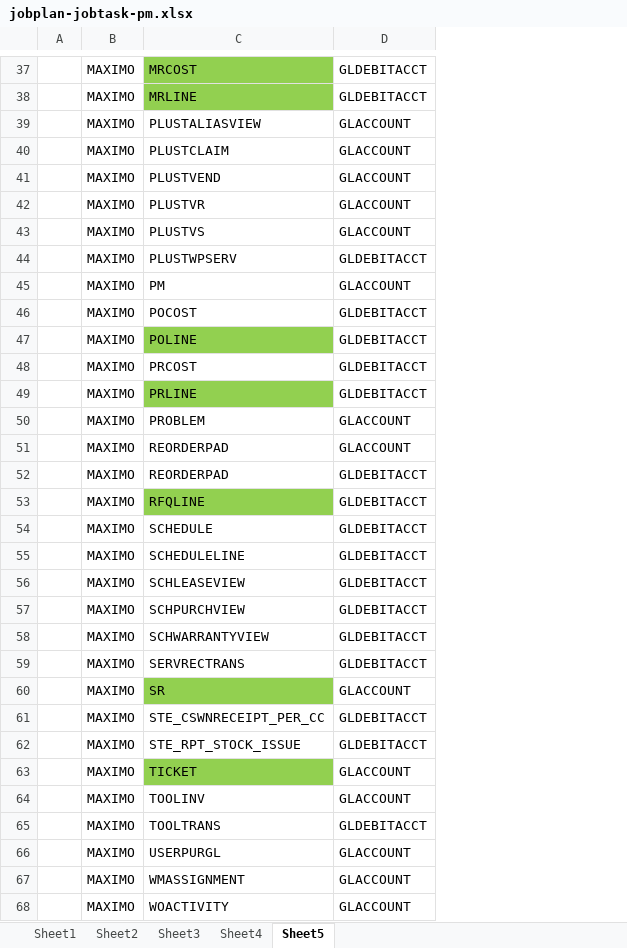
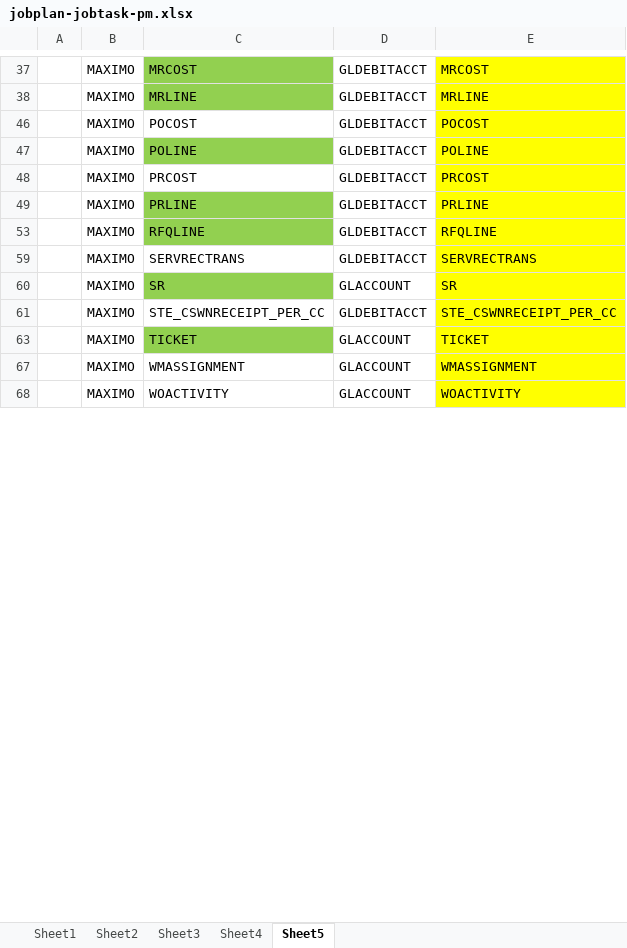
Before and after one commit to wyogap/STE.2022.CoswinMigration, an Excel workbook: Integration Services Project2/notes/jobplan-jobtask-pm.xlsx, sheet Sheet5, drawn as a sheet; only a part is shown, gaps mark what is left out; values as stored, in another font and other column widths than the file's, no borders; removed rows and columns are numbered as before the commit, all else as after; the diff covers the shown part only; the diff names each change by its address in the sheet, - before the commit and + after, or states it on an @@ line.

```diff
--- a/Integration Services Project2/notes/jobplan-jobtask-pm.xlsx (sheet Sheet5)
+++ b/Integration Services Project2/notes/jobplan-jobtask-pm.xlsx (sheet Sheet5)
+column E, rows 37-68: MRCOST | MRLINE | POCOST | POLINE | PRCOST | PRLINE | RFQLINE | SERVRECTRANS | SR | STE_CSWNRECEIPT_PER_CC | TICKET | WMASSIGNMENT | WOACTIVITY
-row 39:  | MAXIMO | PLUSTALIASVIEW | GLACCOUNT
-row 40:  | MAXIMO | PLUSTCLAIM | GLACCOUNT
-row 41:  | MAXIMO | PLUSTVEND | GLACCOUNT
-row 42:  | MAXIMO | PLUSTVR | GLACCOUNT
-row 43:  | MAXIMO | PLUSTVS | GLACCOUNT
-row 44:  | MAXIMO | PLUSTWPSERV | GLDEBITACCT
-row 45:  | MAXIMO | PM | GLACCOUNT
-row 50:  | MAXIMO | PROBLEM | GLACCOUNT
-row 51:  | MAXIMO | REORDERPAD | GLACCOUNT
-row 52:  | MAXIMO | REORDERPAD | GLDEBITACCT
-row 54:  | MAXIMO | SCHEDULE | GLDEBITACCT
-row 55:  | MAXIMO | SCHEDULELINE | GLDEBITACCT
-row 56:  | MAXIMO | SCHLEASEVIEW | GLDEBITACCT
-row 57:  | MAXIMO | SCHPURCHVIEW | GLDEBITACCT
-row 58:  | MAXIMO | SCHWARRANTYVIEW | GLDEBITACCT
-row 62:  | MAXIMO | STE_RPT_STOCK_ISSUE | GLDEBITACCT
-row 64:  | MAXIMO | TOOLINV | GLACCOUNT
-row 65:  | MAXIMO | TOOLTRANS | GLDEBITACCT
-row 66:  | MAXIMO | USERPURGL | GLACCOUNT
```
Also changed, not shown: 1 added row and 27 removed rows elsewhere in this sheet, hidden cells, 41 other files.
